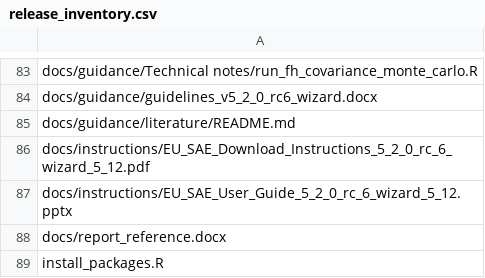
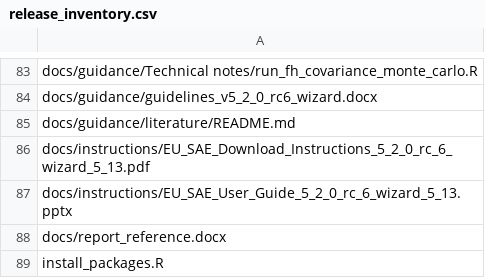
Before and after one commit to Noboyoshida227/eu-sae-application, a CSV file: scripts/release_inventory.csv, drawn as a sheet; only a part is shown, gaps mark what is left out.

```diff
--- a/scripts/release_inventory.csv
+++ b/scripts/release_inventory.csv
@@ -85,4 +85,4 @@ docs/guidance/guidelines_v5_2_0_rc6_wizard.docx
 docs/guidance/literature/README.md
-docs/instructions/EU_SAE_Download_Instructions_5_2_0_rc_6_wizard_5_12.pdf
-docs/instructions/EU_SAE_User_Guide_5_2_0_rc_6_wizard_5_12.pptx
+docs/instructions/EU_SAE_Download_Instructions_5_2_0_rc_6_wizard_5_13.pdf
+docs/instructions/EU_SAE_User_Guide_5_2_0_rc_6_wizard_5_13.pptx
 docs/report_reference.docx
```
Also changed, not shown: 27 other files.
